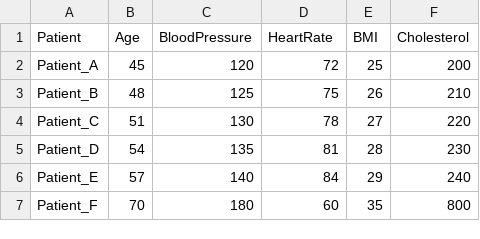
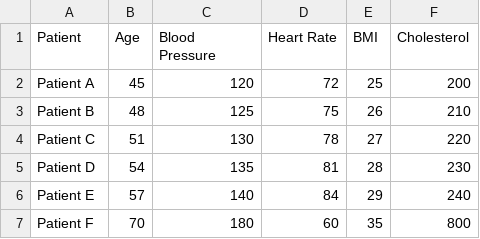
Before and after one commit to tugraz-isds/pcee, a CSV file: public/data/healthdata.csv, drawn as a sheet.

Commit message:
Refactor html files and data files + adjust table content

```diff
--- a/public/data/healthdata.csv
+++ b/public/data/healthdata.csv
@@ -1,7 +1,7 @@
-Patient,Age,BloodPressure,HeartRate,BMI,Cholesterol
-Patient_A,45,120,72,25,200
-Patient_B,48,125,75,26,210
-Patient_C,51,130,78,27,220
-Patient_D,54,135,81,28,230
-Patient_E,57,140,84,29,240
-Patient_F,70,180,60,35,800
+Patient,Age,Blood Pressure,Heart Rate,BMI,Cholesterol
+Patient A,45,120,72,25,200
+Patient B,48,125,75,26,210
+Patient C,51,130,78,27,220
+Patient D,54,135,81,28,230
+Patient E,57,140,84,29,240
+Patient F,70,180,60,35,800
```
Also changed, not shown: 8 other files.
